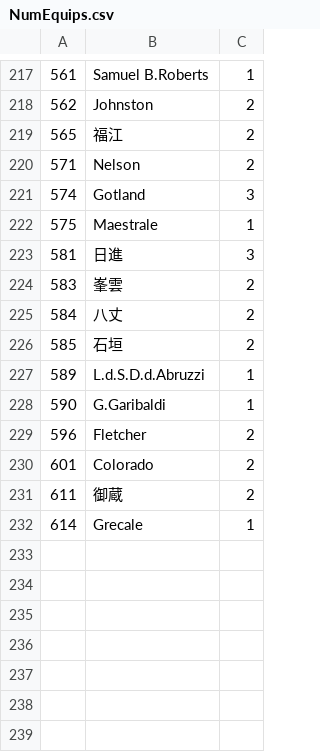
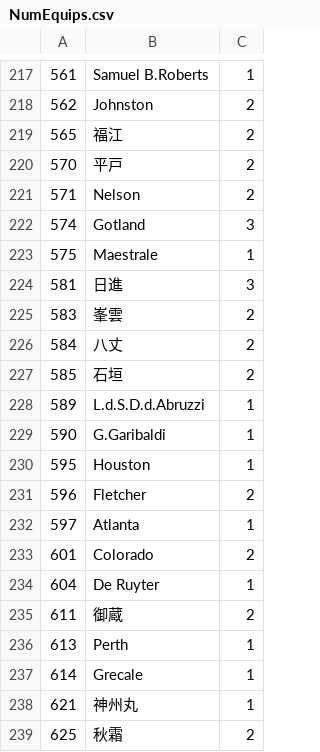
Before and after one commit to fujieda/KancolleSniffer, a CSV file: Data/NumEquips.csv, drawn as a sheet; only a part is shown, gaps mark what is left out; the diff names each change by its address in the sheet, - before the commit and + after, or states it on an @@ line.

Commit message:
新規実装艦の初期装備数を登録する

```diff
--- a/Data/NumEquips.csv
+++ b/Data/NumEquips.csv
+row 220: 570 | 平戸 | 2
+row 230: 595 | Houston | 1
+row 232: 597 | Atlanta | 1
+row 234: 604 | De Ruyter | 1
+row 236: 613 | Perth | 1
+row 238: 621 | 神州丸 | 1
+row 239: 625 | 秋霜 | 2
```
